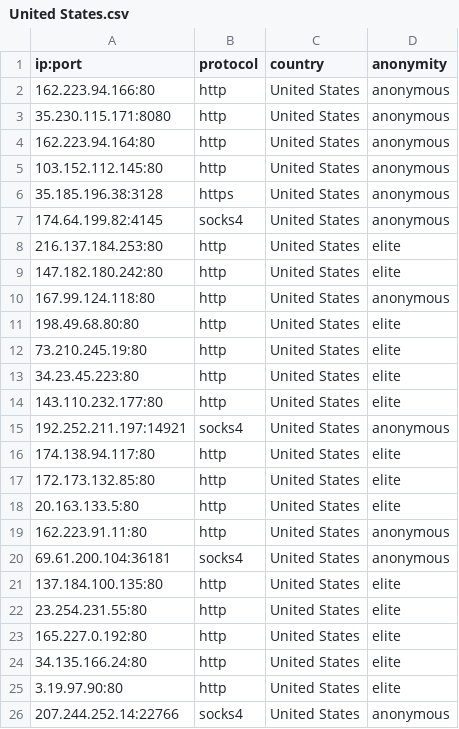
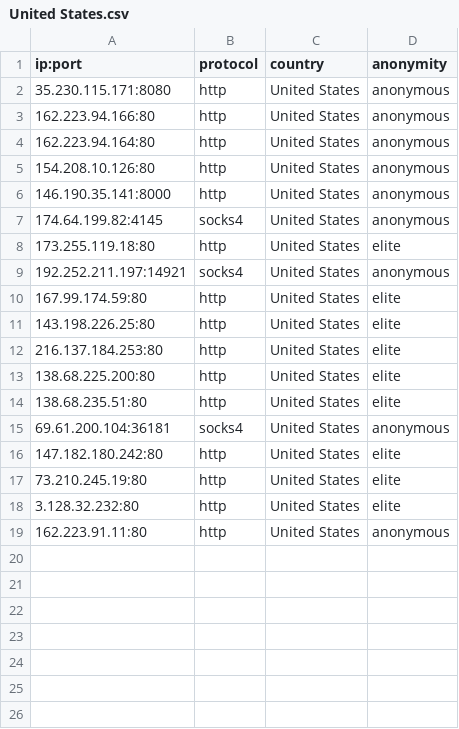
Before and after one commit to NoureddineRmila/daily-free-working-proxies, a CSV file: United States.csv, drawn as a sheet.

Commit message:
Update proxies list

```diff
--- a/United States.csv
+++ b/United States.csv
@@ -1,26 +1,19 @@
 ip:port,protocol,country,anonymity
+35.230.115.171:8080,http,United States,anonymous
 162.223.94.166:80,http,United States,anonymous
-35.230.115.171:8080,http,United States,anonymous
 162.223.94.164:80,http,United States,anonymous
-103.152.112.145:80,http,United States,anonymous
-35.185.196.38:3128,https,United States,anonymous
+154.208.10.126:80,http,United States,anonymous
+146.190.35.141:8000,http,United States,anonymous
 174.64.199.82:4145,socks4,United States,anonymous
+173.255.119.18:80,http,United States,elite
+192.252.211.197:14921,socks4,United States,anonymous
+167.99.174.59:80,http,United States,elite
+143.198.226.25:80,http,United States,elite
 216.137.184.253:80,http,United States,elite
+138.68.225.200:80,http,United States,elite
+138.68.235.51:80,http,United States,elite
+69.61.200.104:36181,socks4,United States,anonymous
 147.182.180.242:80,http,United States,elite
-167.99.124.118:80,http,United States,anonymous
-198.49.68.80:80,http,United States,elite
 73.210.245.19:80,http,United States,elite
-34.23.45.223:80,http,United States,elite
-143.110.232.177:80,http,United States,elite
-192.252.211.197:14921,socks4,United States,anonymous
-174.138.94.117:80,http,United States,elite
-172.173.132.85:80,http,United States,elite
-20.163.133.5:80,http,United States,elite
+3.128.32.232:80,http,United States,elite
 162.223.91.11:80,http,United States,anonymous
-69.61.200.104:36181,socks4,United States,anonymous
-137.184.100.135:80,http,United States,elite
-23.254.231.55:80,http,United States,elite
-165.227.0.192:80,http,United States,elite
-34.135.166.24:80,http,United States,elite
-3.19.97.90:80,http,United States,elite
-207.244.252.14:22766,socks4,United States,anonymous
```
Also changed, not shown: Germany.csv, Singapore.csv, 21 other files.
